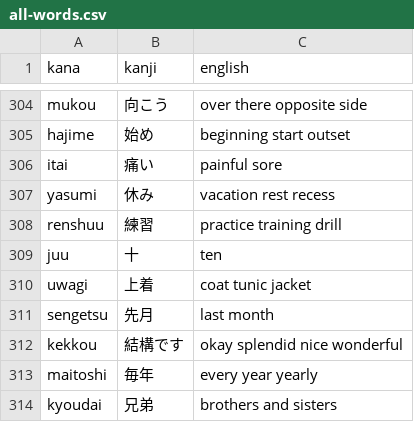
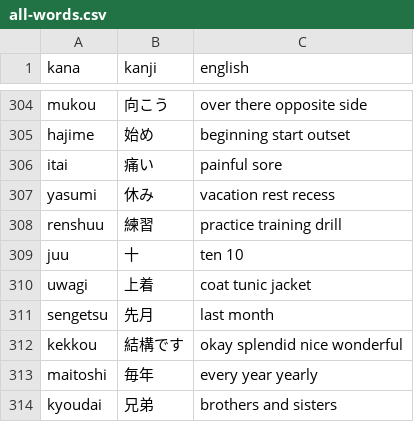
Before and after one commit to Mevious/japanese-quiz, a CSV file: all-words/all-words.csv, drawn as a sheet; only a part is shown, gaps mark what is left out.

Commit message:
missing 10

```diff
--- a/all-words/all-words.csv
+++ b/all-words/all-words.csv
@@ -308,3 +308,3 @@ yasumi,休み,vacation rest recess
 renshuu,練習,practice training drill
-juu,十,ten
+juu,十,ten 10
 uwagi,上着,coat tunic jacket
```
